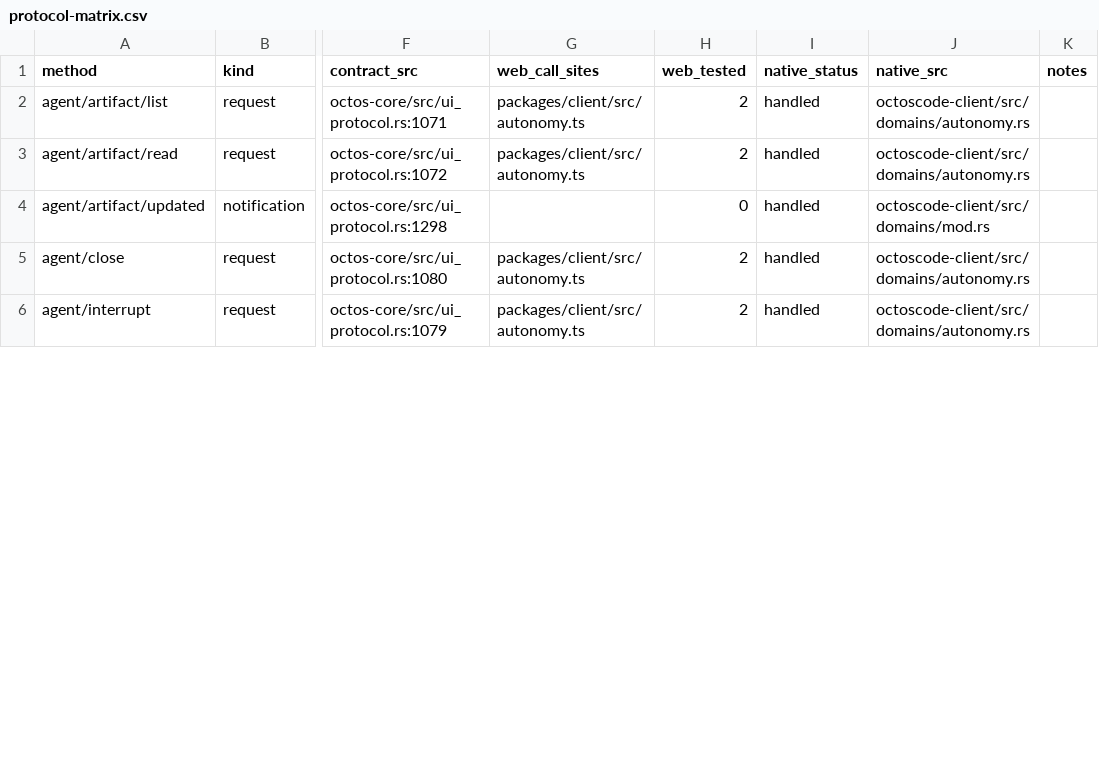
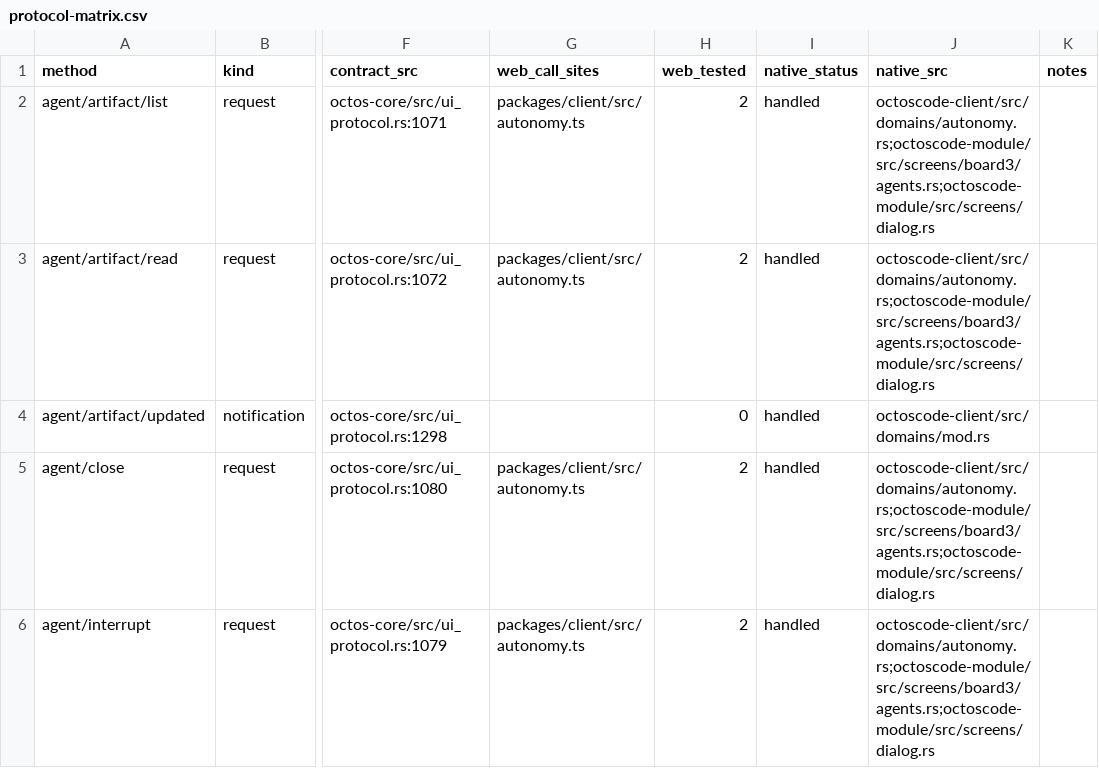
Before and after one commit to octos-org/octoscode-app, a CSV file: docs/protocol-matrix.csv, drawn as a sheet; only a part is shown, gaps mark what is left out; the diff covers the shown part only; the diff names each change by its address in the sheet, - before the commit and + after, or states it on an @@ line.

```diff
--- a/docs/protocol-matrix.csv
+++ b/docs/protocol-matrix.csv
-J2:J3 (native_src): octoscode-client/src/domains/autonomy.rs
+J2:J3 (native_src): octoscode-client/src/domains/autonomy.rs;octoscode-module/src/screens/board3/agents.rs;octoscode-module/src/screens/dialog.rs
-J5:J6 (native_src): octoscode-client/src/domains/autonomy.rs
+J5:J6 (native_src): octoscode-client/src/domains/autonomy.rs;octoscode-module/src/screens/board3/agents.rs;octoscode-module/src/screens/dialog.rs
```
Also changed, not shown: 10 edited cells elsewhere in this file, docs/parity-matrix.csv, docs/protocol-ext-matrix.csv, 2 other files.
